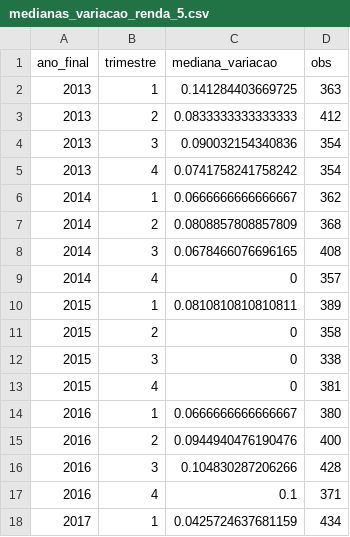
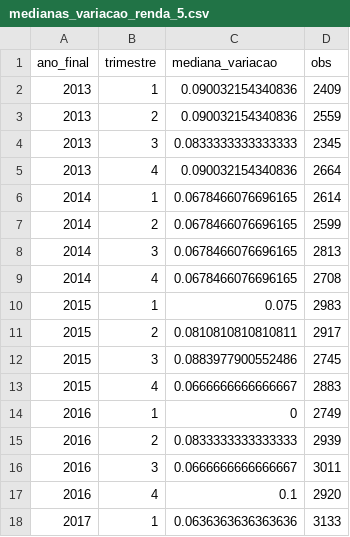
Before and after one commit to JDomingueti/FIELD-2025.2-SPX, a CSV file: dados_medianas_var/medianas_variacao_renda_5.csv, drawn as a sheet; only a part is shown; the diff covers the shown part only.

```diff
--- a/dados_medianas_var/medianas_variacao_renda_5.csv
+++ b/dados_medianas_var/medianas_variacao_renda_5.csv
@@ -1,18 +1,18 @@
 "ano_final","trimestre","mediana_variacao","obs"
-2013,1,0.141284403669725,363
-2013,2,0.0833333333333333,412
-2013,3,0.090032154340836,354
-2013,4,0.0741758241758242,354
-2014,1,0.0666666666666667,362
-2014,2,0.0808857808857809,368
-2014,3,0.0678466076696165,408
-2014,4,0,357
-2015,1,0.0810810810810811,389
-2015,2,0,358
-2015,3,0,338
-2015,4,0,381
-2016,1,0.0666666666666667,380
-2016,2,0.0944940476190476,400
-2016,3,0.104830287206266,428
-2016,4,0.1,371
-2017,1,0.0425724637681159,434
+2013,1,0.090032154340836,2409
+2013,2,0.090032154340836,2559
+2013,3,0.0833333333333333,2345
+2013,4,0.090032154340836,2664
+2014,1,0.0678466076696165,2614
+2014,2,0.0678466076696165,2599
+2014,3,0.0678466076696165,2813
+2014,4,0.0678466076696165,2708
+2015,1,0.075,2983
+2015,2,0.0810810810810811,2917
+2015,3,0.0883977900552486,2745
+2015,4,0.0666666666666667,2883
+2016,1,0,2749
+2016,2,0.0833333333333333,2939
+2016,3,0.0666666666666667,3011
+2016,4,0.1,2920
+2017,1,0.0636363636363636,3133
```
Also changed, not shown: 59 edited cells elsewhere in this file, dados_medianas_var/medianas_variacao_renda_192.csv, dados_medianas_var/medianas_variacao_renda_193.csv, 28 other files.
